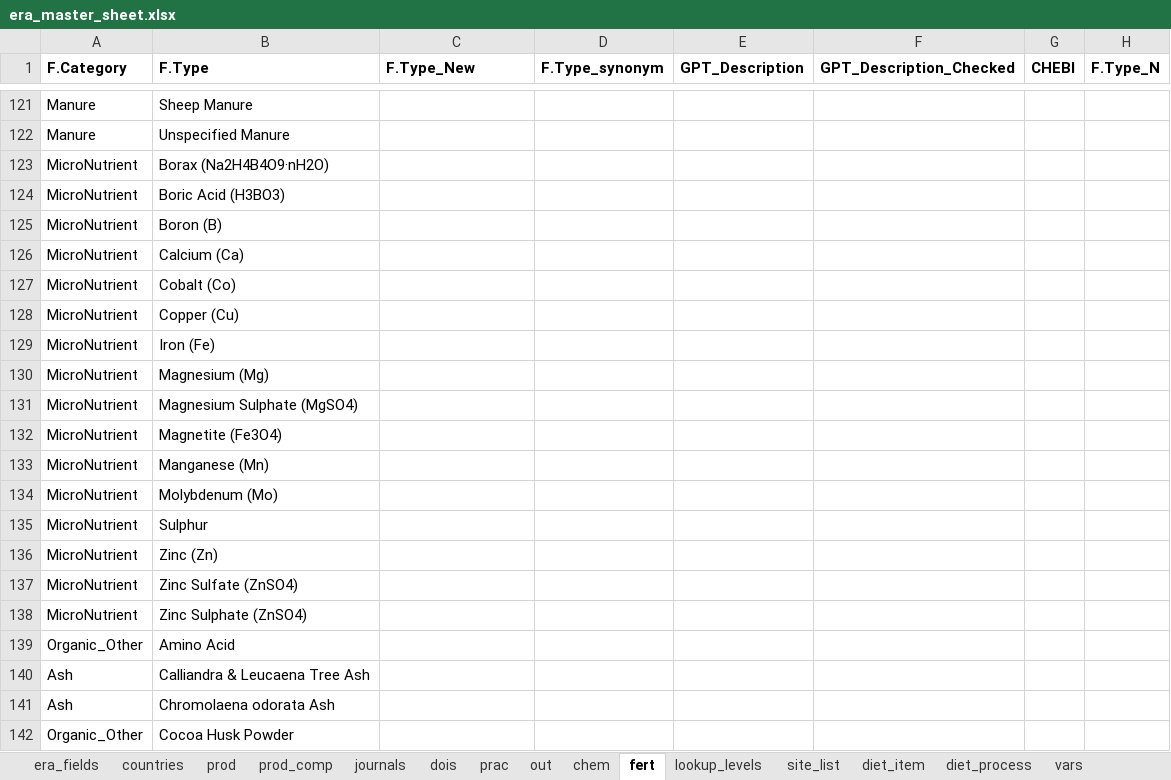
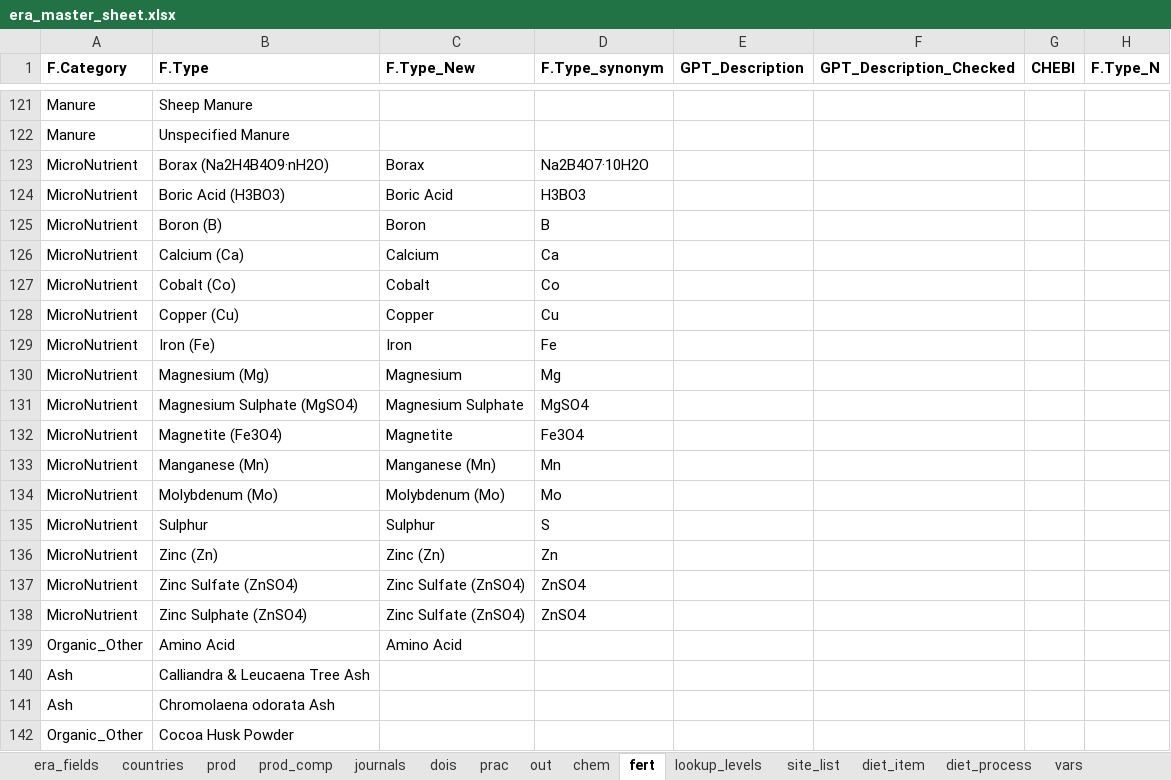
Before and after one commit to peetmate/era_codes, an Excel workbook: era_master_sheet.xlsx, sheet fert, drawn as a sheet; only a part is shown, gaps mark what is left out; values as stored, in another font and other column widths than the file's, no borders; the diff names each change by its address in the sheet, - before the commit and + after, or states it on an @@ line.

```diff
--- a/era_master_sheet.xlsx (sheet fert)
+++ b/era_master_sheet.xlsx (sheet fert)
-C123 (F.Type_New): (empty)
+C123 (F.Type_New): Borax
-D123 (F.Type_synonym): (empty)
+D123 (F.Type_synonym): Na2B4O7·10H2O
-C124 (F.Type_New): (empty)
+C124 (F.Type_New): Boric Acid
-D124 (F.Type_synonym): (empty)
+D124 (F.Type_synonym): H3BO3
-C125 (F.Type_New): (empty)
+C125 (F.Type_New): Boron
-D125 (F.Type_synonym): (empty)
+D125 (F.Type_synonym): B
-C126 (F.Type_New): (empty)
+C126 (F.Type_New): Calcium
-D126 (F.Type_synonym): (empty)
+D126 (F.Type_synonym): Ca
-C127 (F.Type_New): (empty)
+C127 (F.Type_New): Cobalt
-D127 (F.Type_synonym): (empty)
+D127 (F.Type_synonym): Co
-C128 (F.Type_New): (empty)
+C128 (F.Type_New): Copper
-D128 (F.Type_synonym): (empty)
+D128 (F.Type_synonym): Cu
-C129 (F.Type_New): (empty)
+C129 (F.Type_New): Iron
-D129 (F.Type_synonym): (empty)
+D129 (F.Type_synonym): Fe
-C130 (F.Type_New): (empty)
+C130 (F.Type_New): Magnesium
-D130 (F.Type_synonym): (empty)
+D130 (F.Type_synonym): Mg
-C131 (F.Type_New): (empty)
+C131 (F.Type_New): Magnesium Sulphate
-D131 (F.Type_synonym): (empty)
+D131 (F.Type_synonym): MgSO4
-C132 (F.Type_New): (empty)
+C132 (F.Type_New): Magnetite
-D132 (F.Type_synonym): (empty)
+D132 (F.Type_synonym): Fe3O4
-C133 (F.Type_New): (empty)
+C133 (F.Type_New): Manganese (Mn)
-D133 (F.Type_synonym): (empty)
+D133 (F.Type_synonym): Mn
-C134 (F.Type_New): (empty)
+C134 (F.Type_New): Molybdenum (Mo)
-D134 (F.Type_synonym): (empty)
+D134 (F.Type_synonym): Mo
-C135 (F.Type_New): (empty)
+C135 (F.Type_New): Sulphur
-D135 (F.Type_synonym): (empty)
+D135 (F.Type_synonym): S
-C136 (F.Type_New): (empty)
+C136 (F.Type_New): Zinc (Zn)
-D136 (F.Type_synonym): (empty)
+D136 (F.Type_synonym): Zn
-C137:C138 (F.Type_New): (empty)
+C137:C138 (F.Type_New): Zinc Sulfate (ZnSO4)
-D137:D138 (F.Type_synonym): (empty)
+D137:D138 (F.Type_synonym): ZnSO4
-C139 (F.Type_New): (empty)
+C139 (F.Type_New): Amino Acid
```
Also changed, not shown: sheet lookup_levels.
